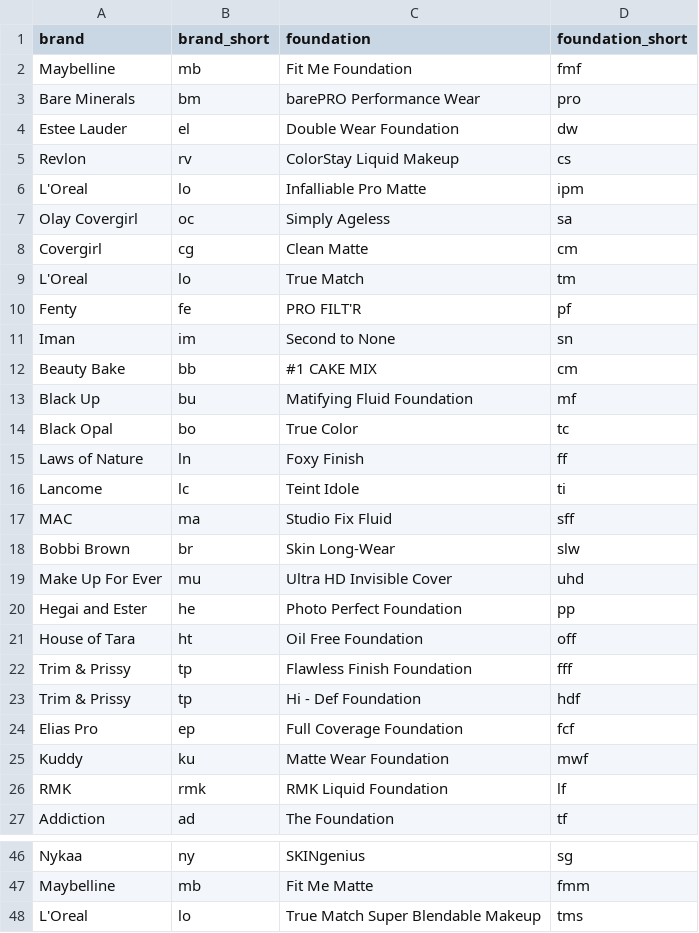
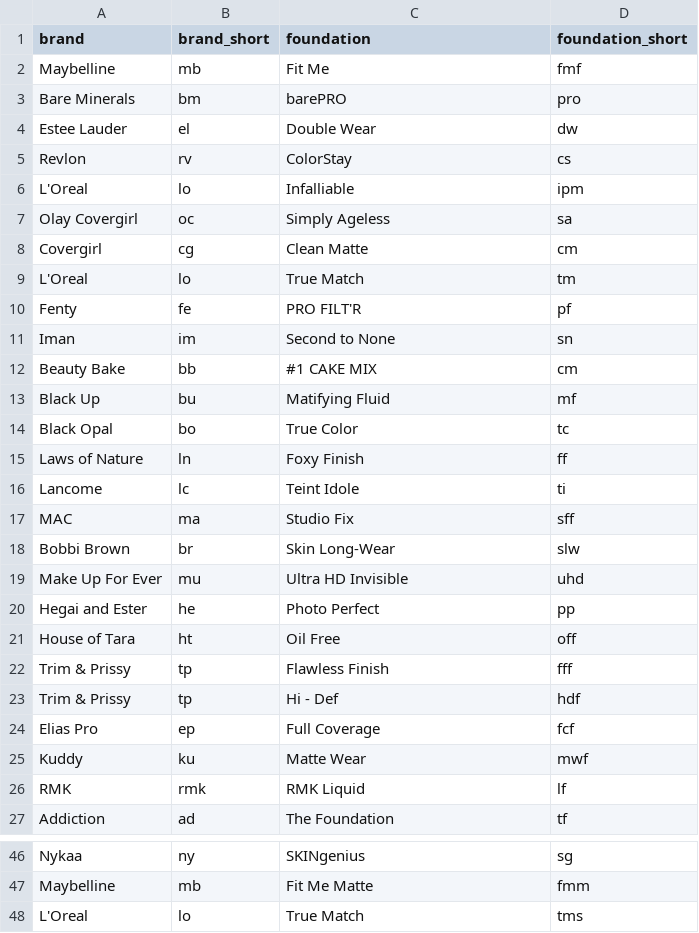
Before and after one commit to the-pudding/makeup-shades, a CSV file: src/assets/data/brand_dictionary.csv, drawn as a sheet; only a part is shown, gaps mark what is left out.

```diff
--- a/src/assets/data/brand_dictionary.csv
+++ b/src/assets/data/brand_dictionary.csv
@@ -1,7 +1,7 @@
 brand,brand_short,foundation,foundation_short
-Maybelline,mb,Fit Me Foundation,fmf
-Bare Minerals,bm,barePRO Performance Wear,pro
-Estee Lauder,el,Double Wear Foundation,dw
-Revlon,rv,ColorStay Liquid Makeup,cs
-L'Oreal,lo,Infalliable Pro Matte,ipm
+Maybelline,mb,Fit Me,fmf
+Bare Minerals,bm,barePRO,pro
+Estee Lauder,el,Double Wear,dw
+Revlon,rv,ColorStay,cs
+L'Oreal,lo,Infalliable,ipm
 Olay Covergirl,oc,Simply Ageless,sa
@@ -12,3 +12,3 @@ Iman,im,Second to None,sn
 Beauty Bake,bb,#1 CAKE MIX,cm
-Black Up,bu,Matifying Fluid Foundation,mf
+Black Up,bu,Matifying Fluid,mf
 Black Opal,bo,True Color,tc
@@ -16,12 +16,12 @@ Laws of Nature,ln,Foxy Finish,ff
 Lancome,lc,Teint Idole,ti
-MAC,ma,Studio Fix Fluid,sff
+MAC,ma,Studio Fix,sff
 Bobbi Brown,br,Skin Long-Wear,slw
-Make Up For Ever,mu,Ultra HD Invisible Cover,uhd
-Hegai and Ester,he,Photo Perfect Foundation,pp
-House of Tara,ht,Oil Free Foundation,off
-Trim & Prissy,tp,Flawless Finish Foundation,fff
-Trim & Prissy,tp,Hi - Def Foundation,hdf
-Elias Pro,ep,Full Coverage Foundation,fcf
-Kuddy,ku,Matte Wear Foundation,mwf
-RMK,rmk,RMK Liquid Foundation,lf
+Make Up For Ever,mu,Ultra HD Invisible,uhd
+Hegai and Ester,he,Photo Perfect,pp
+House of Tara,ht,Oil Free,off
+Trim & Prissy,tp,Flawless Finish,fff
+Trim & Prissy,tp,Hi - Def,hdf
+Elias Pro,ep,Full Coverage,fcf
+Kuddy,ku,Matte Wear,mwf
+RMK,rmk,RMK Liquid,lf
 Addiction,ad,The Foundation,tf
@@ -47,2 +47,2 @@ Nykaa,ny,SKINgenius,sg
 Maybelline,mb,Fit Me Matte,fmm
-L'Oreal,lo,True Match Super Blendable Makeup,tms
+L'Oreal,lo,True Match,tms
```
Also changed, not shown: 4 other files.
